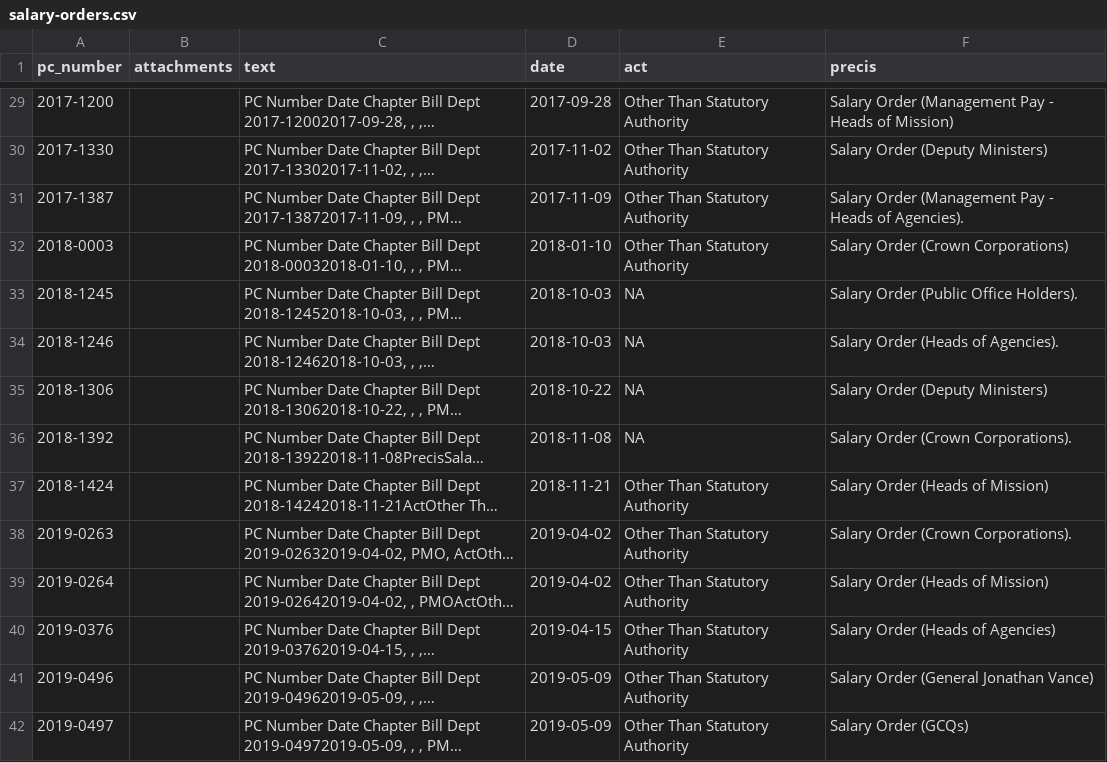
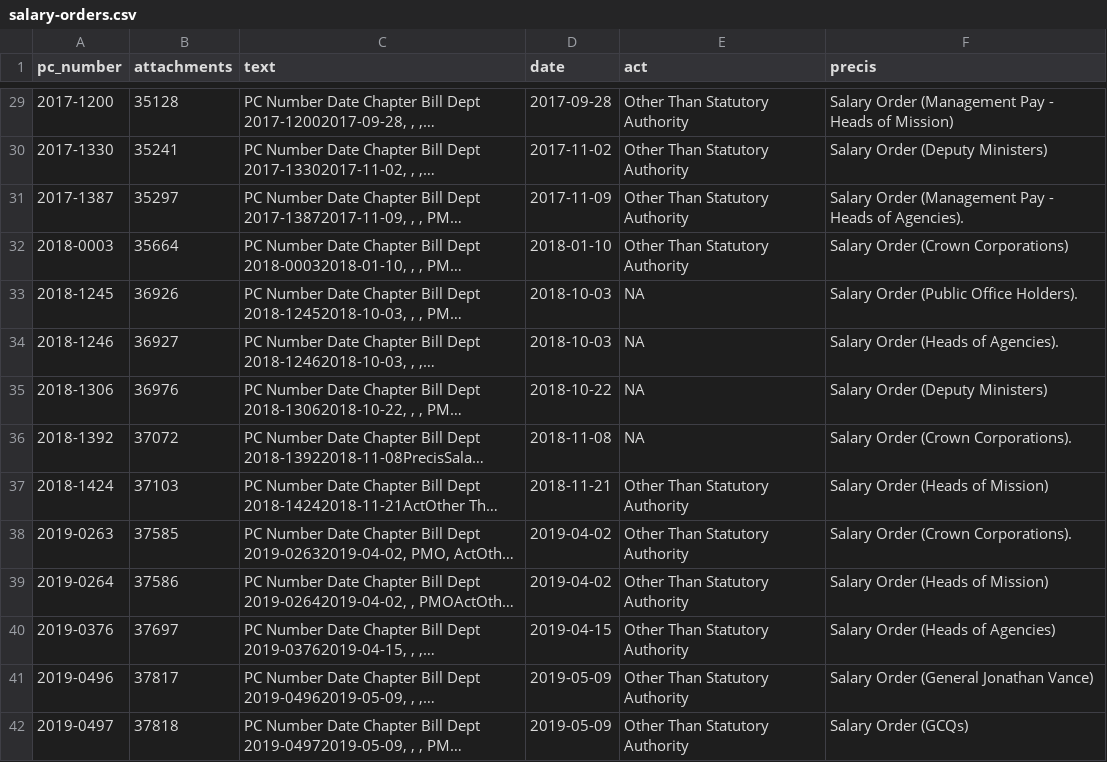
Before and after one commit to lchski/deputy-head-analysis, a CSV file: data/source/github.com/lchski/oic-data/salary-orders.csv, drawn as a sheet; only a part is shown, gaps mark what is left out; long unchanged cells end in …; the diff covers the shown part only; the diff names each change by its address in the sheet, - before the commit and + after, or states it on an @@ line.

```diff
--- a/data/source/github.com/lchski/oic-data/salary-orders.csv
+++ b/data/source/github.com/lchski/oic-data/salary-orders.csv
-B29 (attachments): (empty)
+B29 (attachments): 35128
-B30 (attachments): (empty)
+B30 (attachments): 35241
-B31 (attachments): (empty)
+B31 (attachments): 35297
-B32 (attachments): (empty)
+B32 (attachments): 35664
-B33 (attachments): (empty)
+B33 (attachments): 36926
-B34 (attachments): (empty)
+B34 (attachments): 36927
-B35 (attachments): (empty)
+B35 (attachments): 36976
-B36 (attachments): (empty)
+B36 (attachments): 37072
-B37 (attachments): (empty)
+B37 (attachments): 37103
-B38 (attachments): (empty)
+B38 (attachments): 37585
-B39 (attachments): (empty)
+B39 (attachments): 37586
-B40 (attachments): (empty)
+B40 (attachments): 37697
-B41 (attachments): (empty)
+B41 (attachments): 37817
-B42 (attachments): (empty)
+B42 (attachments): 37818
```
Also changed, not shown: 62 edited cells elsewhere in this file, data/source/github.com/lchski/oic-data/deputy-appointment-orders.csv.
